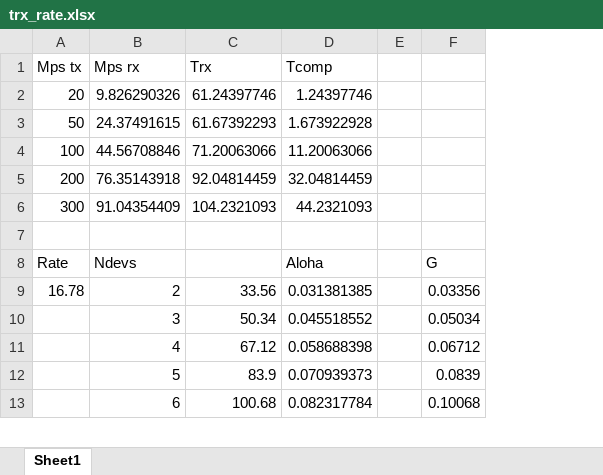
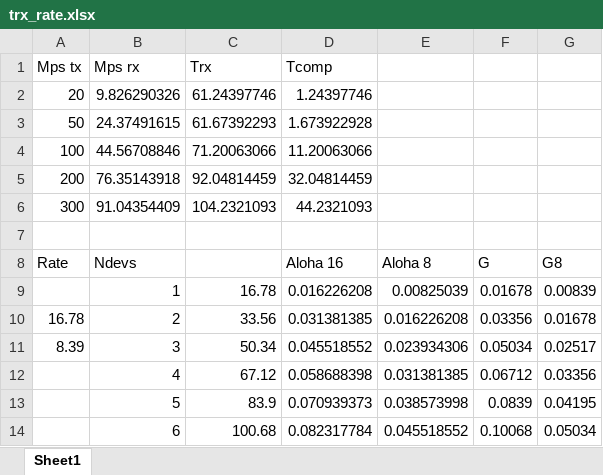
Before and after one commit to ingframin/BroadcastSimulation, an Excel workbook: experiments/BS/BS50Tx50Rx/5tx_oneBS/trx_rate.xlsx, sheet Sheet1, drawn as a sheet; only a part is shown; values as stored, in another font and other column widths than the file's, no borders; charts and pictures not drawn; removed rows and columns are numbered as before the commit, all else as after; the diff covers the shown part only; the diff names each change by its address in the sheet, - before the commit and + after, or states it on an @@ line.

```diff
--- a/experiments/BS/BS50Tx50Rx/5tx_oneBS/trx_rate.xlsx (sheet Sheet1)
+++ b/experiments/BS/BS50Tx50Rx/5tx_oneBS/trx_rate.xlsx (sheet Sheet1)
-column E, empty
+column E, row 8: Aloha 8; rows 10-14: 0.016226208 | 0.023934306 | 0.031381385 | 0.038573998 | 0.045518552
+column G, row 8: G8; rows 10-14: 0.01678 | 0.02517 | 0.03356 | 0.04195 | 0.05034
-D8 (Tcomp): Aloha
+D8 (Tcomp): Aloha 16
+row 9:  | 1 | 16.78 | 0.016226208 | 0.00825039 | 0.01678 | 0.00839
-A11 (Mps tx): (empty)
+A11 (Mps tx): 8.39
```
Also changed, not shown: 63 added rows elsewhere in this sheet, formulas that keep their value, charts or pictures.
